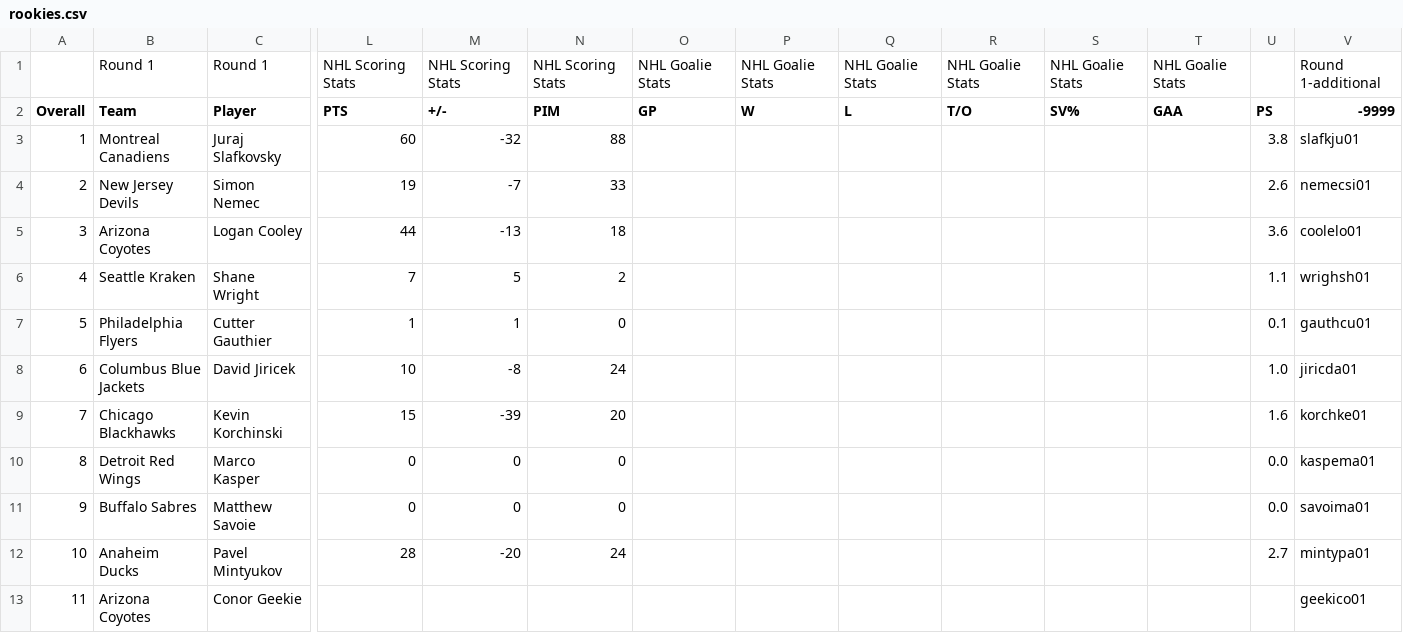
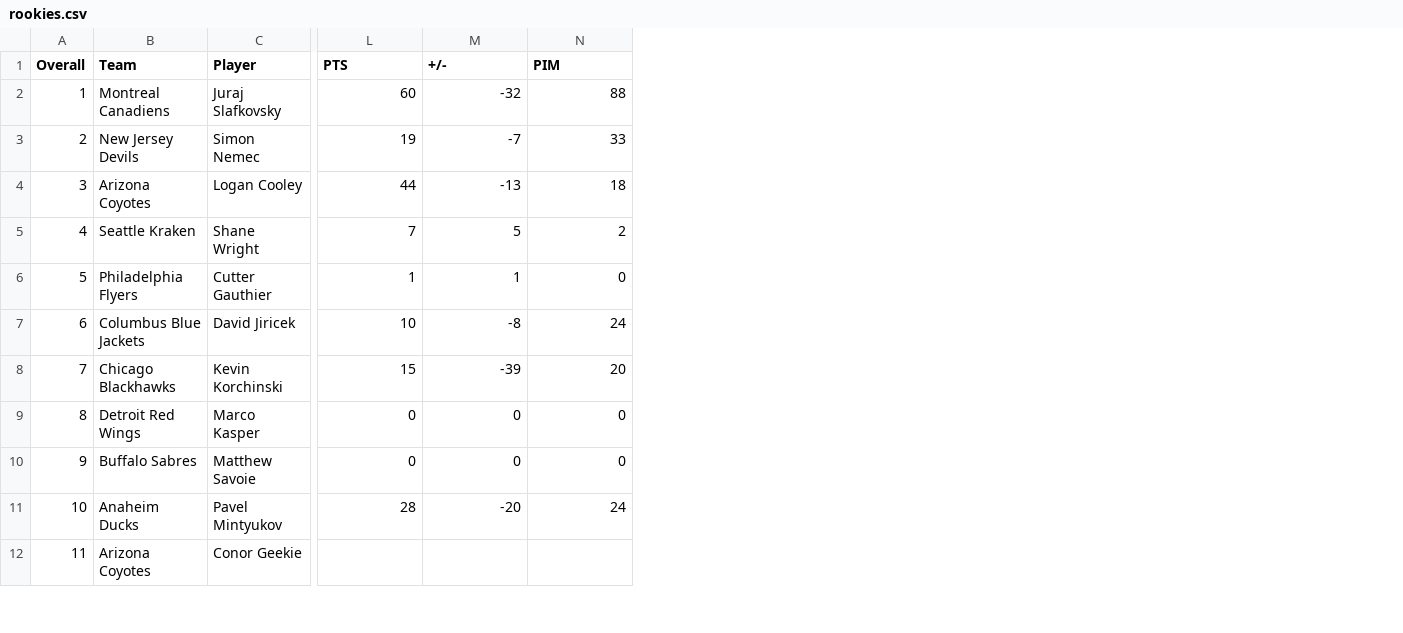
Before and after one commit to tadeaskaminsky/nhl_analysis, a CSV file: rookies.csv, drawn as a sheet; only a part is shown, gaps mark what is left out; removed rows and columns are numbered as before the commit, all else as after; rows hold the shown columns only; the diff names each change by its address in the sheet, - before the commit and + after, or states it on an @@ line.

Commit message:
Update rookies.csv

```diff
--- a/rookies.csv
+++ b/rookies.csv
-column O (GP), empty
-column P (W), empty
-column Q (L), empty
-column R (T/O), empty
-column S (SV%), empty
-column T (GAA), empty
-column U (PS), rows 3-12: 3.8 | 2.6 | 3.6 | 1.1 | 0.1 | 1.0 | 1.6 | 0.0 | 0.0 | 2.7
-column V (-9999), rows 3-13: slafkju01 | nemecsi01 | coolelo01 | wrighsh01 | gauthcu01 | jiricda01 | korchke01 | kaspema01 | savoima01 | mintypa01 | geekico01
-row 1:  | Round 1 | Round 1 | NHL Scoring Stats | NHL Scoring Stats | NHL Scoring Stats | NHL Goalie Stats | NHL Goalie Stats | NHL Goalie Stats | NHL Goalie Stats | NHL Goalie Stats | NHL Goalie Stats |  | Round 1-additional
```
